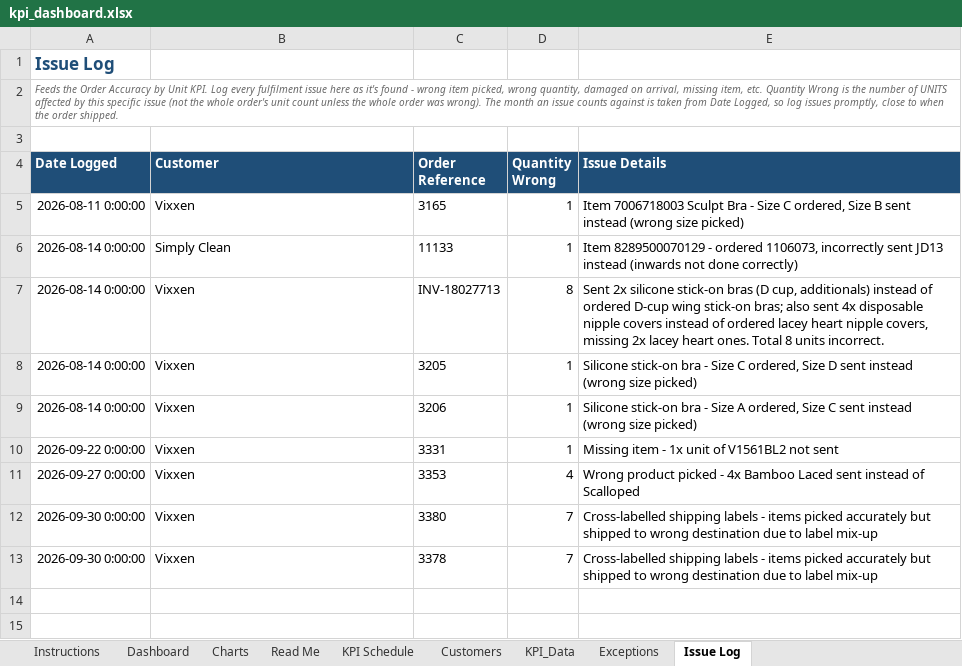
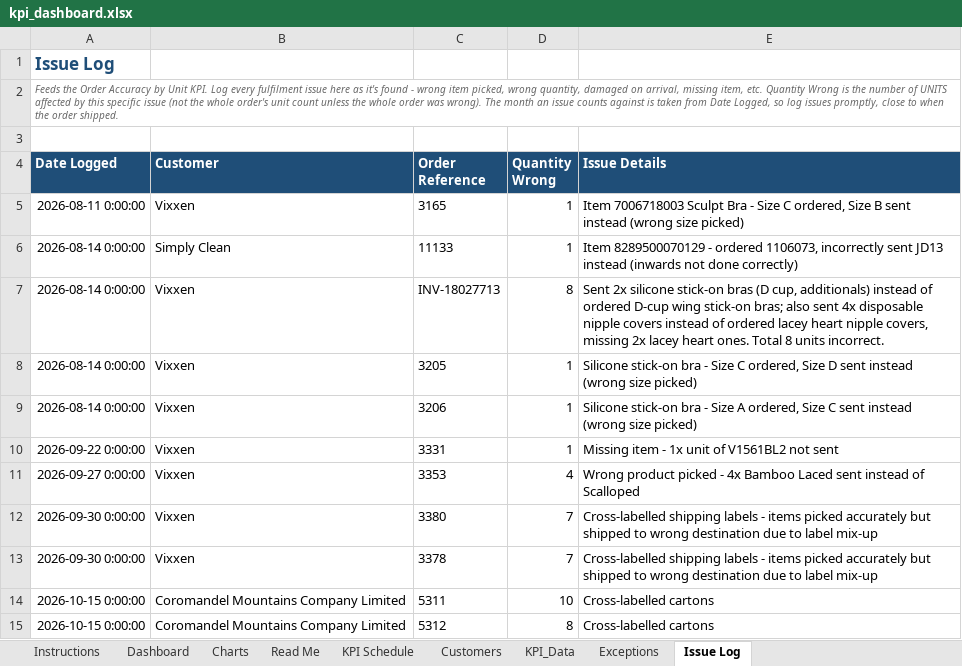
Before and after one commit to Mike-FulfilmentPlus/Fulfilment-Plus-Dashboards, an Excel workbook: pipeline/kpi_dashboard.xlsx, sheet Issue Log, drawn as a sheet; values as stored, in another font and other column widths than the file's, no borders; the diff names each change by its address in the sheet, - before the commit and + after, or states it on an @@ line.

```diff
--- a/pipeline/kpi_dashboard.xlsx (sheet Issue Log)
+++ b/pipeline/kpi_dashboard.xlsx (sheet Issue Log)
+row 14: 2026-10-15 0:00:00 | Coromandel Mountains Company Limited | 5311 | 10 | Cross-labelled cartons
+row 15: 2026-10-15 0:00:00 | Coromandel Mountains Company Limited | 5312 | 8 | Cross-labelled cartons
```
